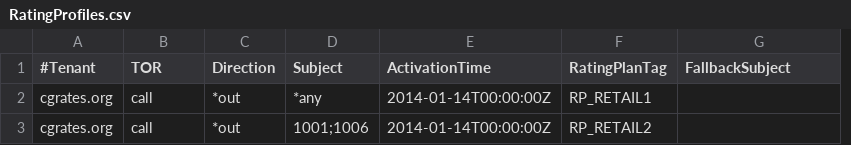
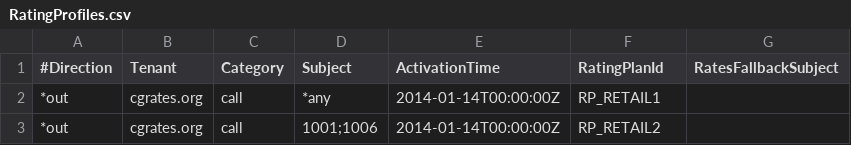
Before and after one commit to cgrates/cgrates, a CSV file: data/tutorials/fs_json/cgrates/tariffplans/RatingProfiles.csv, drawn as a sheet; removed rows and columns are numbered as before the commit, all else as after; the diff names each change by its address in the sheet, - before the commit and + after, or states it on an @@ line.

```diff
--- a/data/tutorials/fs_json/cgrates/tariffplans/RatingProfiles.csv
+++ b/data/tutorials/fs_json/cgrates/tariffplans/RatingProfiles.csv
+column A (#Direction), rows 2-3: *out | *out
-column C (Direction), rows 2-3: *out | *out
-B1: #Tenant
+B1: Tenant
-C1: TOR
+C1: Category
-F1: RatingPlanTag
+F1: RatingPlanId
-G1: FallbackSubject
+G1: RatesFallbackSubject
```
Also changed, not shown: data/tutorials/fs_csv/cgrates/tariffplans/ActionTriggers.csv, data/tutorials/fs_json/cgrates/tariffplans/ActionTriggers.csv, 7 other files.
